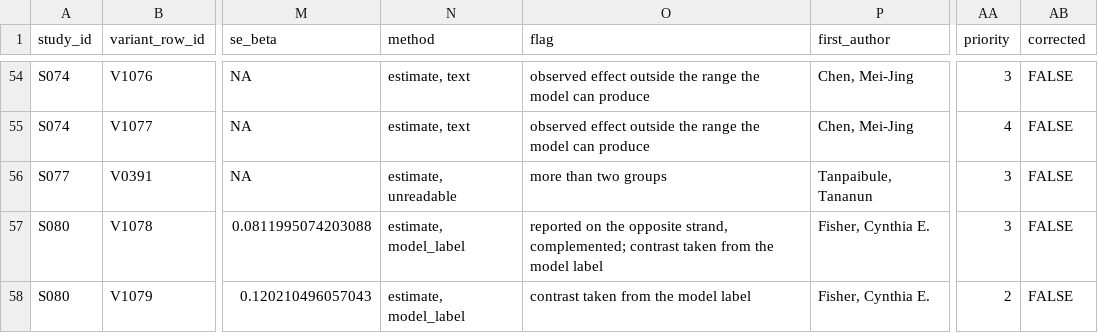
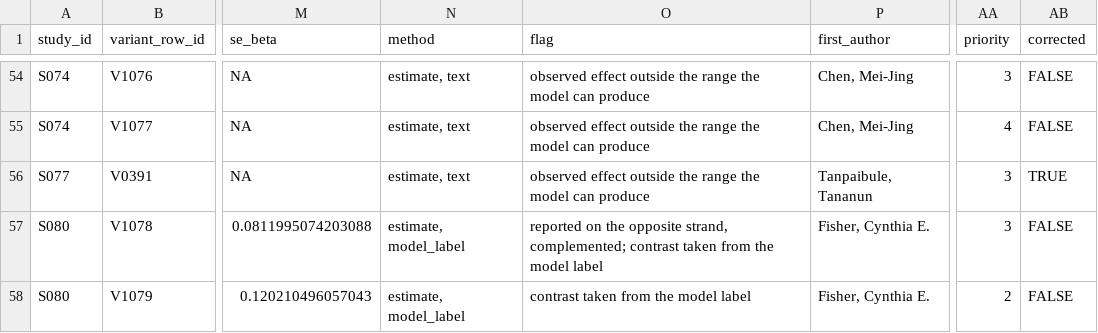
Before and after one commit to lewis-id-lab/PROSE, a CSV file: output/clec7a_row_effects.csv, drawn as a sheet; only a part is shown, gaps mark what is left out; the diff names each change by its address in the sheet, - before the commit and + after, or states it on an @@ line.

```diff
--- a/output/clec7a_row_effects.csv
+++ b/output/clec7a_row_effects.csv
-N56 (method): estimate, unreadable
+N56 (method): estimate, text
-O56 (flag): more than two groups
+O56 (flag): observed effect outside the range the model can produce
-AB56 (corrected): FALSE
+AB56 (corrected): TRUE
```
Also changed, not shown: data/extraction_corrections.csv, output/clec7a_second_layer_summary.csv, 17 other files.
